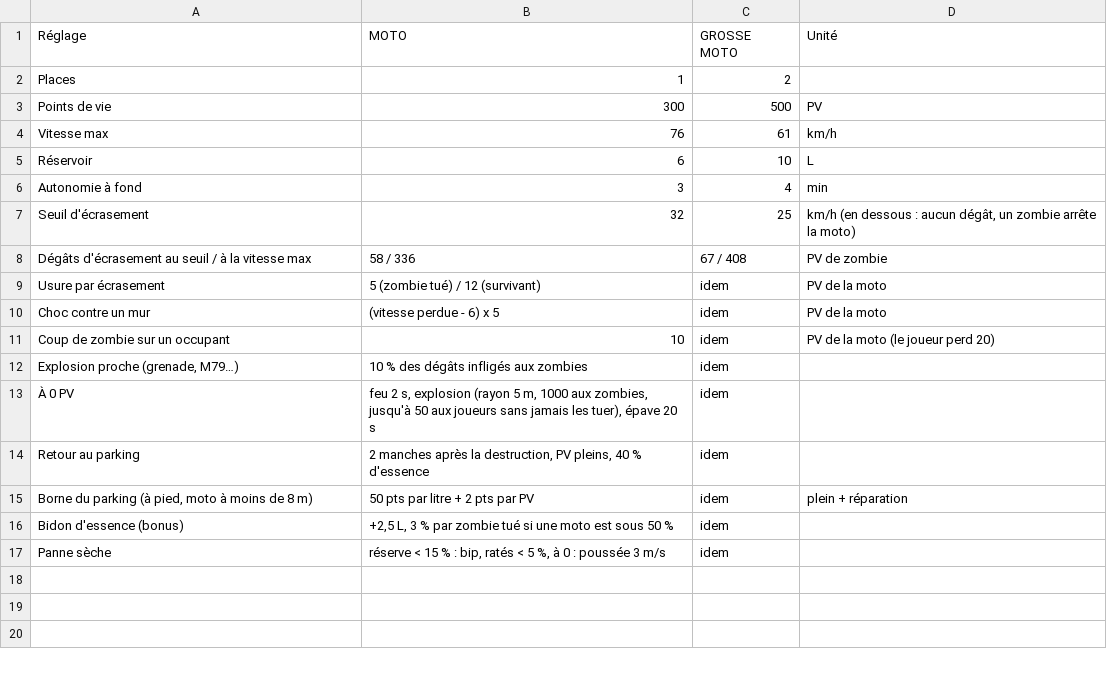
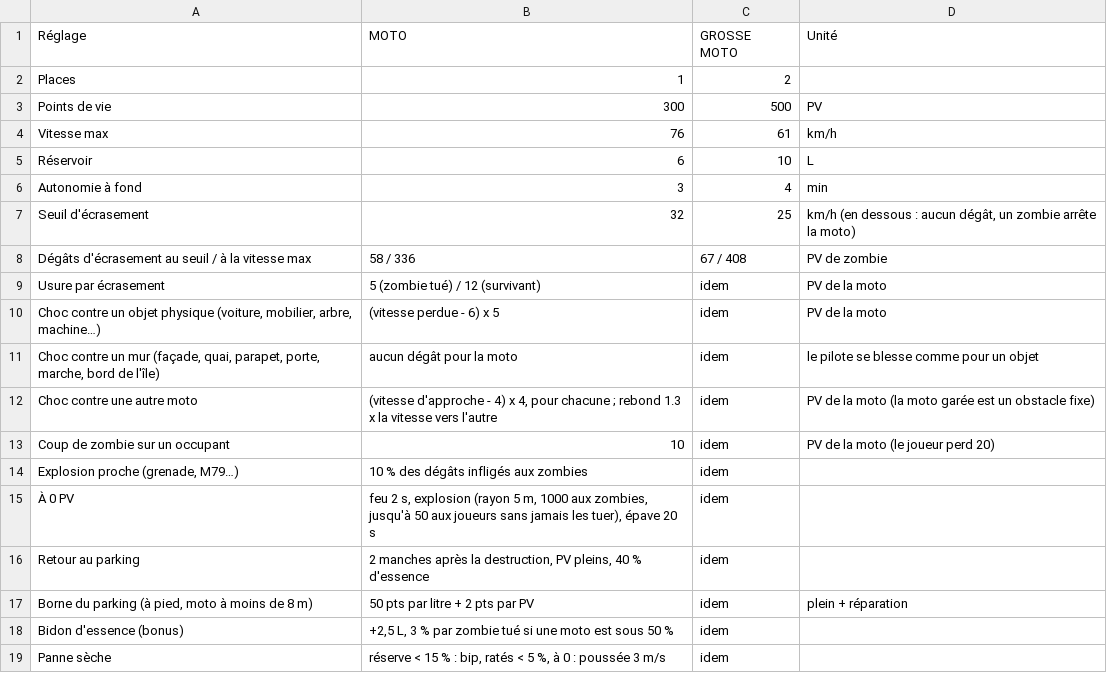
Before and after one commit to davideneco/zombie-survival, a CSV file: docs/csv/15_motos.csv, drawn as a sheet.

```diff
--- a/docs/csv/15_motos.csv
+++ b/docs/csv/15_motos.csv
@@ -9,3 +9,5 @@ Dégâts d'écrasement au seuil / à la vitesse max;58 / 336;67 / 408;PV de zomb
 Usure par écrasement;5 (zombie tué) / 12 (survivant);idem;PV de la moto
-Choc contre un mur;(vitesse perdue - 6) x 5;idem;PV de la moto
+Choc contre un objet physique (voiture, mobilier, arbre, machine…);(vitesse perdue - 6) x 5;idem;PV de la moto
+Choc contre un mur (façade, quai, parapet, porte, marche, bord de l'île);aucun dégât pour la moto;idem;le pilote se blesse comme pour un objet
+Choc contre une autre moto;"(vitesse d'approche - 4) x 4, pour chacune ; rebond 1.3 x la vitesse vers l'autre";idem;PV de la moto (la moto garée est un obstacle fixe)
 Coup de zombie sur un occupant;10;idem;PV de la moto (le joueur perd 20)
```
Also changed, not shown: 1 other file.
